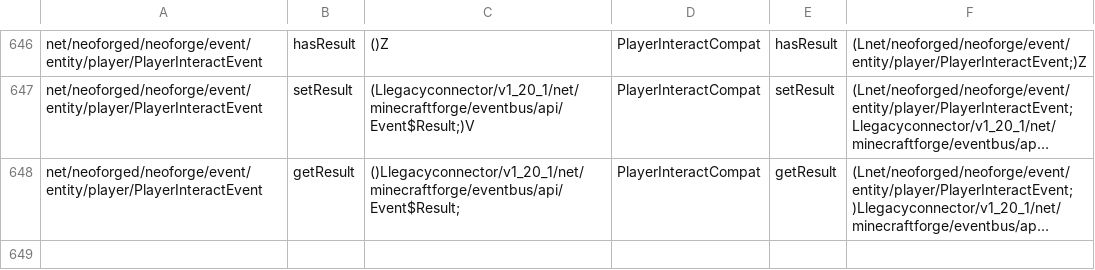
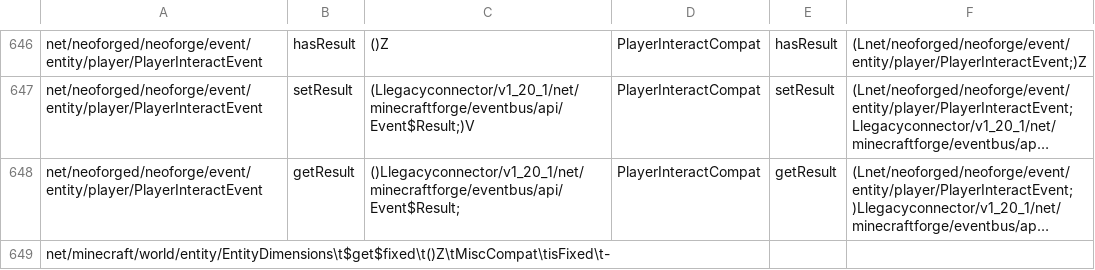
Before and after one commit to kentvillamor08/Legacy-Connector-1.20.1, a TSV file: loader/src/main/resources/legacyconnector/forward/1.20.1/mc-calls.tsv, drawn as a sheet; only a part is shown, gaps mark what is left out; long unchanged cells end in …; the diff names each change by its address in the sheet, - before the commit and + after, or states it on an @@ line.

Commit message:
Rewrite EntityDimensions fixed field reads

```diff
--- a/loader/src/main/resources/legacyconnector/forward/1.20.1/mc-calls.tsv
+++ b/loader/src/main/resources/legacyconnector/forward/1.20.1/mc-calls.tsv
+row 649: net/minecraft/world/entity/EntityDimensions\t$get$fixed\t()Z\tMiscCompat\tisFixed\t-
```
